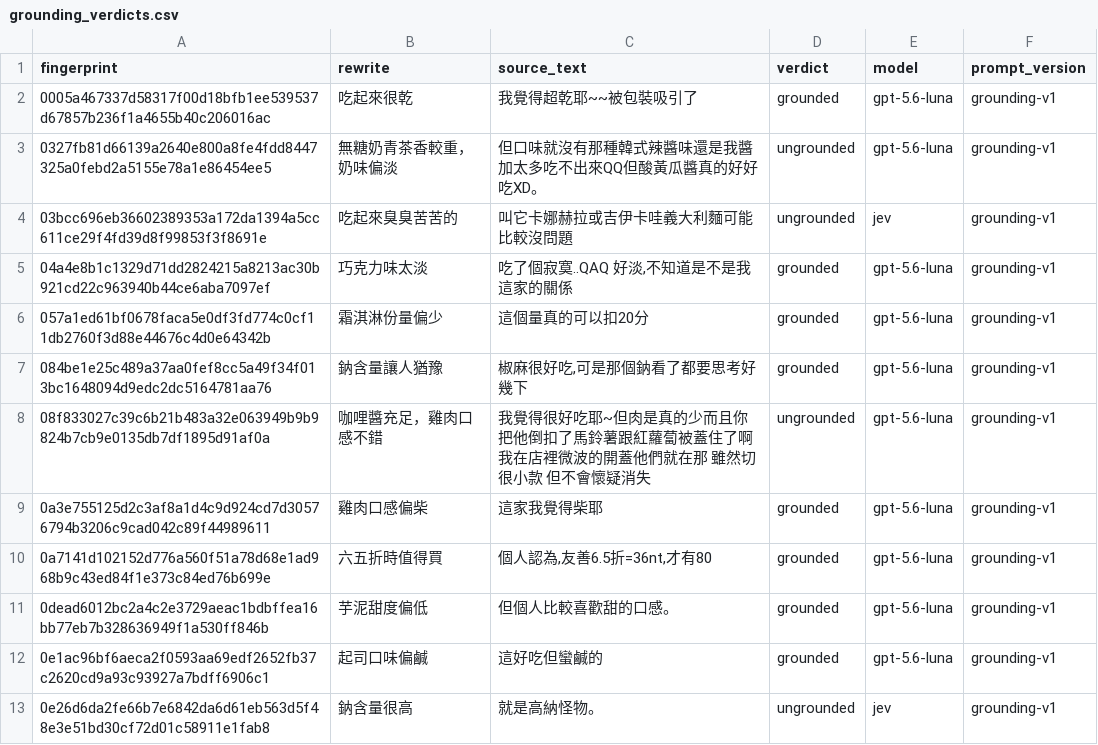
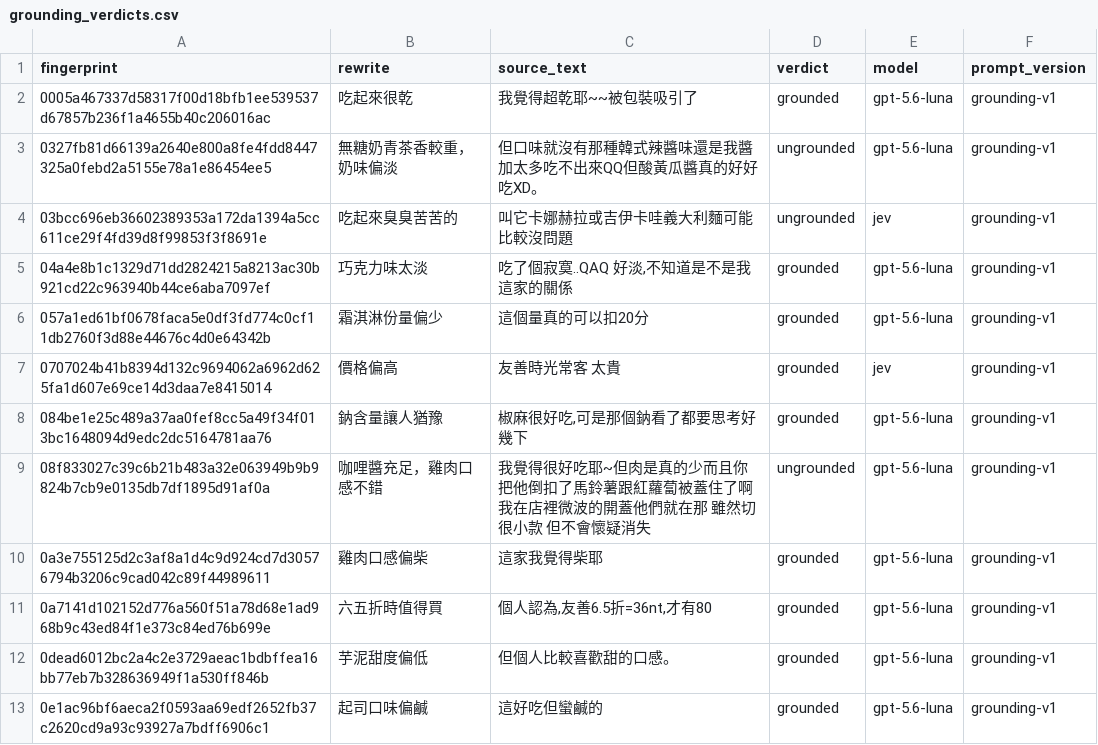
Before and after one commit to YuHsunWang/cvs-radar, a CSV file: data/labels/grounding_verdicts.csv, drawn as a sheet; only a part is shown; the shorter side is filled out with more unchanged rows.

```diff
--- a/data/labels/grounding_verdicts.csv
+++ b/data/labels/grounding_verdicts.csv
@@ -6,2 +6,3 @@
 057a1ed61bf0678faca5e0df3fd774c0cf11db2760f3d88e44676c4d0e64342b,霜淇淋份量偏少,這個量真的可以扣20分,grounded,gpt-5.6-luna,grounding-v1
+0707024b41b8394d132c9694062a6962d625fa1d607e69ce14d3daa7e8415014,價格偏高,友善時光常客 太貴,grounded,jev,grounding-v1
 084be1e25c489a37aa0fef8cc5a49f34f013bc1648094d9edc2dc5164781aa76,鈉含量讓人猶豫,"椒麻很好吃,可是那個鈉看了都要思考好幾下",grounded,gpt-5.6-luna,grounding-v1
```
Also changed, not shown: data/labels/official_kcal.csv, data/labels/official_nutrition.csv, 4 other files.
